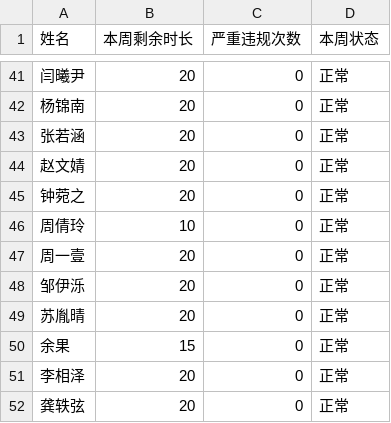
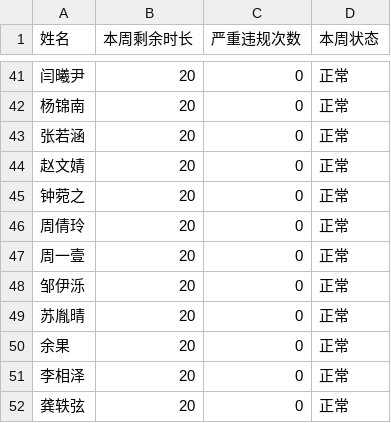
Before and after one commit to ozr2117-design/BJGL, a CSV file: students.csv, drawn as a sheet; only a part is shown, gaps mark what is left out; the diff covers the shown part only.

```diff
--- a/students.csv
+++ b/students.csv
@@ -45,3 +45,3 @@
 钟菀之,20,0,正常
-周倩玲,10,0,正常
+周倩玲,20,0,正常
 周一壹,20,0,正常
@@ -49,3 +49,3 @@
 苏胤晴,20,0,正常
-余果,15,0,正常
+余果,20,0,正常
 李相泽,20,0,正常
```
Also changed, not shown: 11 edited cells elsewhere in this file.
